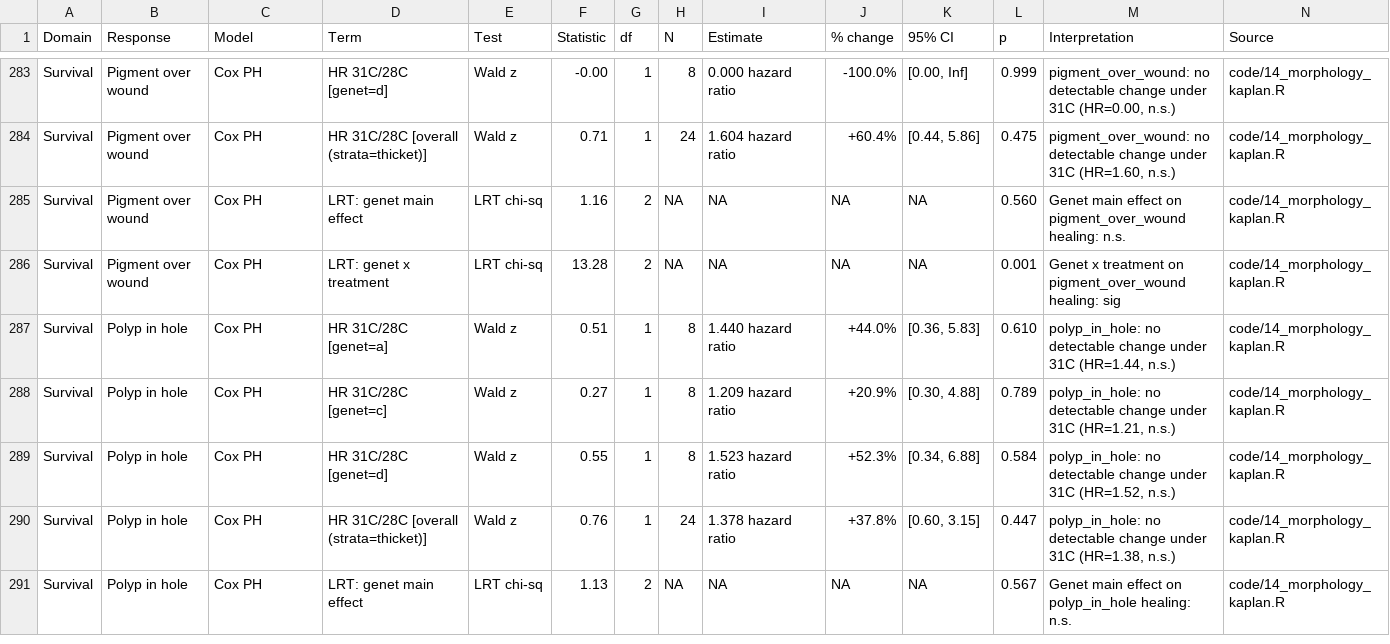
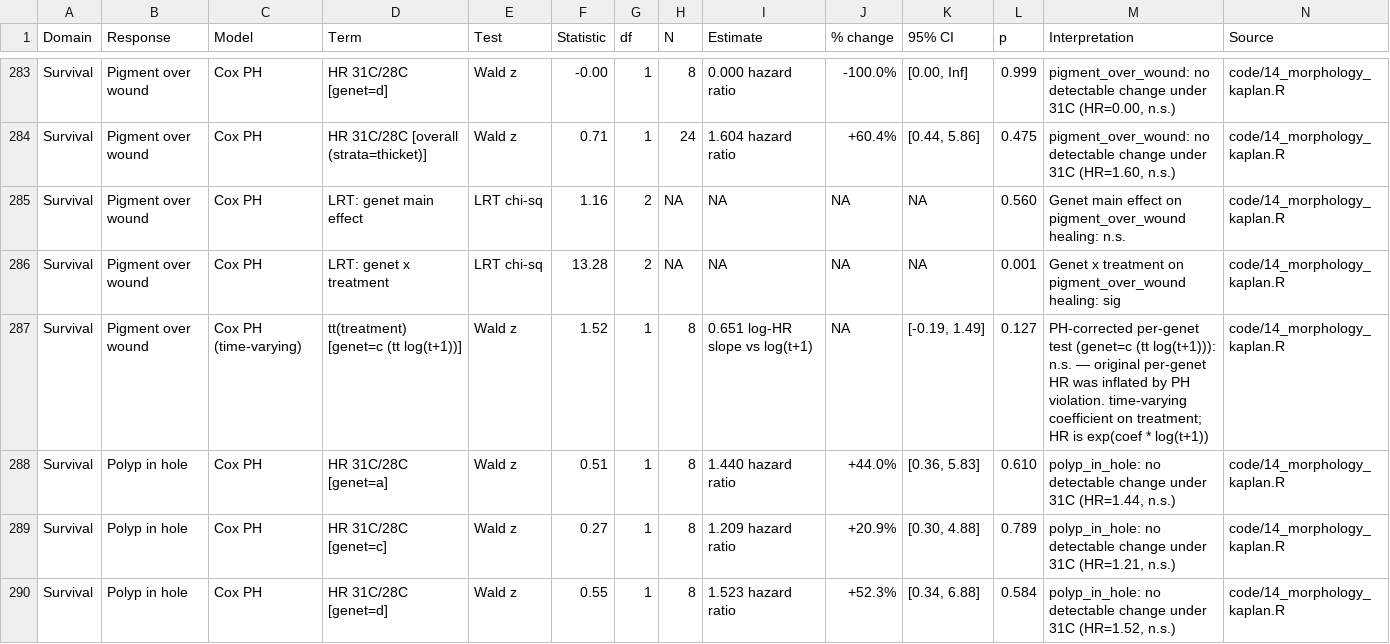
Before and after one commit to stier-lab/17.-LTH_expression_by_temperature_2025, a CSV file: output/tables/20_master_results_paper_ready.csv, drawn as a sheet; only a part is shown, gaps mark what is left out; the shorter side is filled out with more unchanged rows.

```diff
--- a/output/tables/20_master_results_paper_ready.csv
+++ b/output/tables/20_master_results_paper_ready.csv
@@ -286,2 +286,3 @@ Survival,Pigment over wound,Cox PH,LRT: genet main effect,LRT chi-sq,1.16,2,NA,N
 Survival,Pigment over wound,Cox PH,LRT: genet x treatment,LRT chi-sq,13.28,2,NA,NA,NA,NA,0.001,Genet x treatment on pigment_over_wound healing: sig,code/14_morphology_kaplan.R
+Survival,Pigment over wound,Cox PH (time-varying),tt(treatment) [genet=c (tt log(t+1))],Wald z,1.52,1,8,0.651 log-HR slope vs log(t+1),NA,"[-0.19, 1.49]",0.127,PH-corrected per-genet test (genet=c (tt log(t+1))): n.s. — original per-genet HR was inflated by PH violation. time-varying coefficient on treatment; HR is exp(coef * log(t+1)),code/14_morphology_kaplan.R
 Survival,Polyp in hole,Cox PH,HR 31C/28C [genet=a],Wald z,0.51,1,8,1.440 hazard ratio,+44.0%,"[0.36, 5.83]",0.610,"polyp_in_hole: no detectable change under 31C (HR=1.44, n.s.)",code/14_morphology_kaplan.R
```
Also changed, not shown: output/tables/20_master_results.csv, 13 other files.
